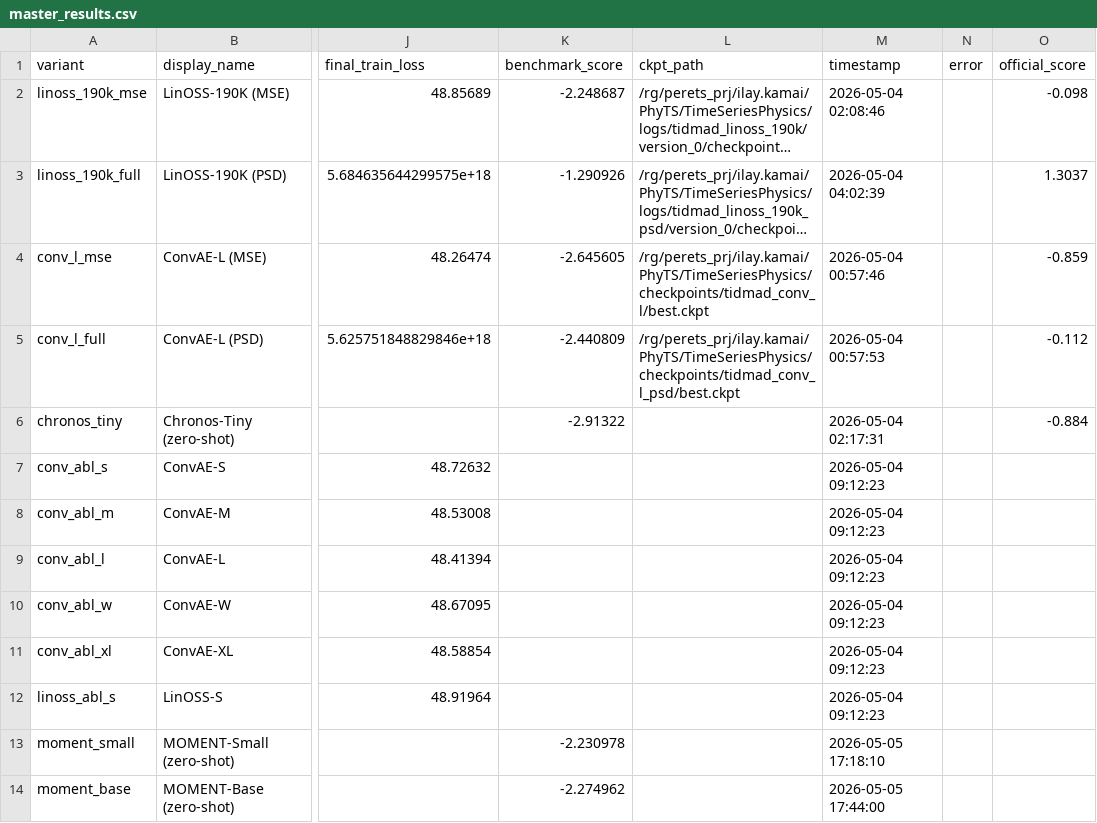
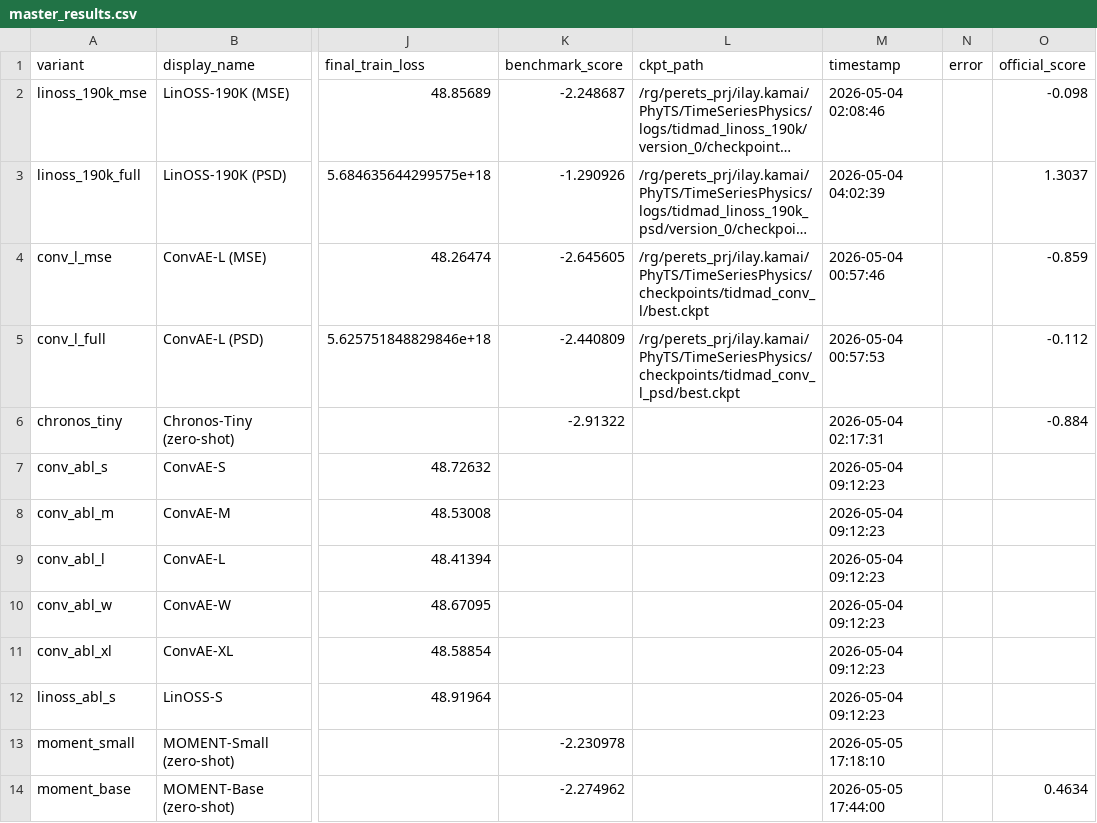
Before and after one commit to kyoon-mit/PhyTS, a CSV file: benchmarks/TIDMAD/results/master_results.csv, drawn as a sheet; only a part is shown, gaps mark what is left out; long unchanged cells end in …; the diff names each change by its address in the sheet, - before the commit and + after, or states it on an @@ line.

Commit message:
moment score

```diff
--- a/benchmarks/TIDMAD/results/master_results.csv
+++ b/benchmarks/TIDMAD/results/master_results.csv
-O14 (official_score): (empty)
+O14 (official_score): 0.4634
```
Also changed, not shown: 2 other files.
